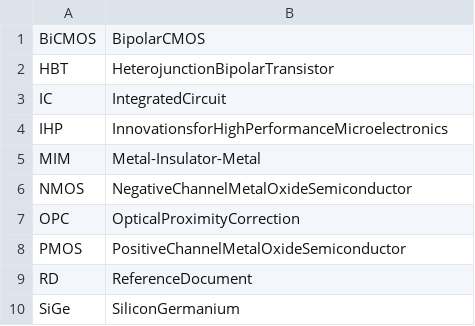
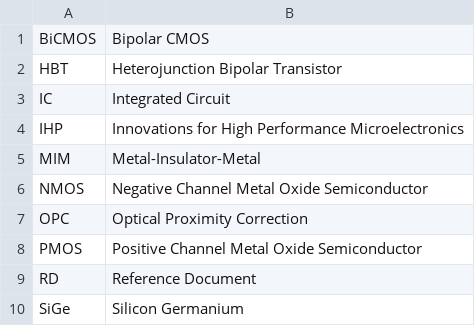
Before and after one commit to abdur-rahman-dev/IHP-Open-PDK-docs, a CSV file: docs/layout_rules/tables/list_abbrev.csv, drawn as a sheet.

Commit message:
some updates to the DRM Abbreviations table and refs
Signed-off-by: Sergei Andreev <andreev@ihp-microelectronics.com>

```diff
--- a/docs/layout_rules/tables/list_abbrev.csv
+++ b/docs/layout_rules/tables/list_abbrev.csv
@@ -1,10 +1,10 @@
-BiCMOS,BipolarCMOS
-HBT,HeterojunctionBipolarTransistor
-IC,IntegratedCircuit
-IHP,InnovationsforHighPerformanceMicroelectronics
+BiCMOS,Bipolar CMOS
+HBT,Heterojunction Bipolar Transistor
+IC,Integrated Circuit
+IHP,Innovations for High Performance Microelectronics
 MIM,Metal-Insulator-Metal
-NMOS,NegativeChannelMetalOxideSemiconductor
-OPC,OpticalProximityCorrection
-PMOS,PositiveChannelMetalOxideSemiconductor
-RD,ReferenceDocument
-SiGe,SiliconGermanium
+NMOS,Negative Channel Metal Oxide Semiconductor
+OPC,Optical Proximity Correction
+PMOS,Positive Channel Metal Oxide Semiconductor
+RD,Reference Document
+SiGe,Silicon Germanium
```
Also changed, not shown: 1 other file.
